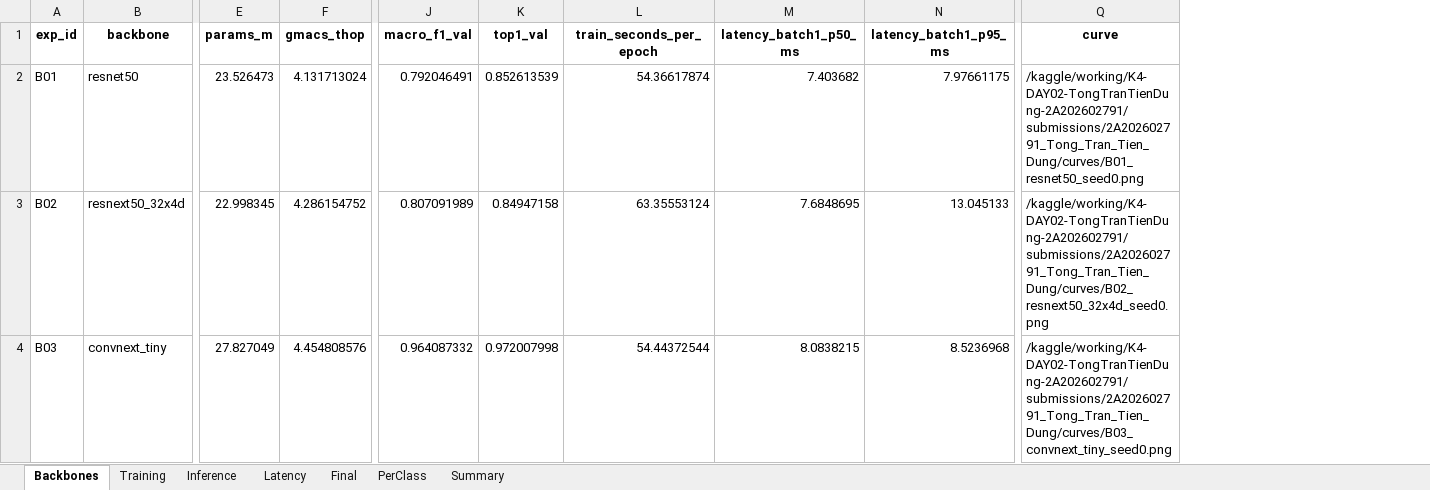
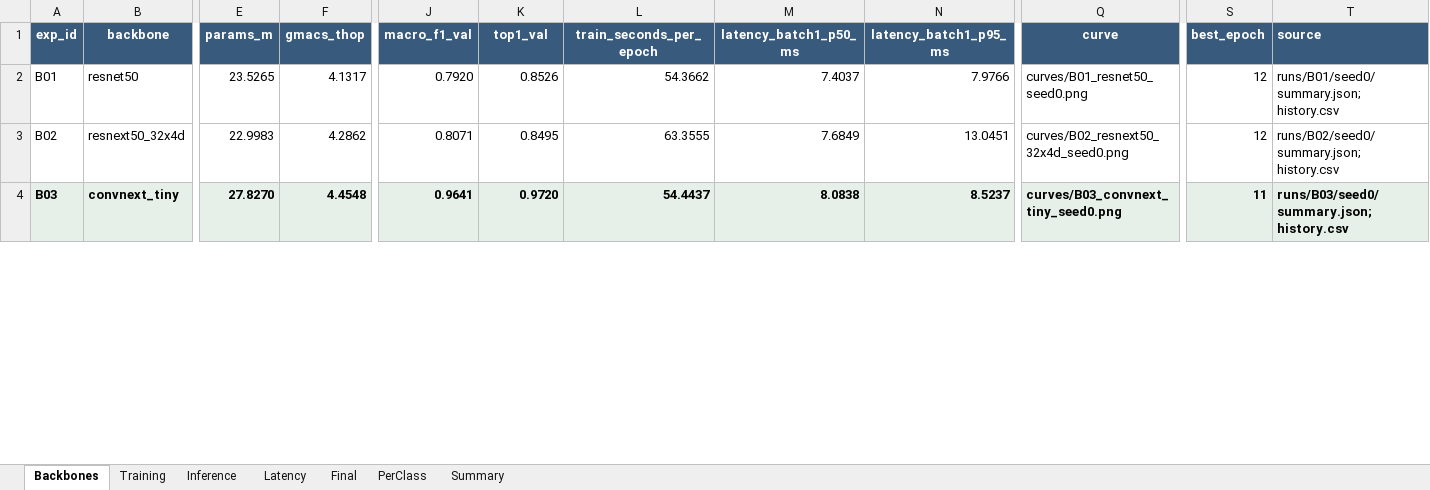
Before and after one commit to Tiendung3tzz/K4-DAY02-TongTranTienDung-2A202602791, an Excel workbook: submissions/2A202602791_Tong_Tran_Tien_Dung/results.xlsx, sheet Backbones, drawn as a sheet; only a part is shown, gaps mark what is left out; values as stored, in another font and other column widths than the file's, no borders; table styles not drawn; the diff covers the shown part only; the diff names each change by its address in the sheet, - before the commit and + after, or states it on an @@ line.

```diff
--- a/submissions/2A202602791_Tong_Tran_Tien_Dung/results.xlsx (sheet Backbones)
+++ b/submissions/2A202602791_Tong_Tran_Tien_Dung/results.xlsx (sheet Backbones)
+column S (best_epoch), rows 2-4: 12 | 12 | 11
+column T (source), rows 2-4: runs/B01/seed0/summary.json; history.csv | runs/B02/seed0/summary.json; history.csv | runs/B03/seed0/summary.json; history.csv
@@ A1:Q1 fill: none → #385A7C, text colour: black → #FFFFFF @@
-E2 (params_m): 23.526473
+E2 (params_m): 23.5265
-F2 (gmacs_thop): 4.131713024
+F2 (gmacs_thop): 4.1317
-J2 (macro_f1_val): 0.792046491
+J2 (macro_f1_val): 0.7920
-K2 (top1_val): 0.852613539
+K2 (top1_val): 0.8526
-L2 (train_seconds_per_epoch): 54.36617874
+L2 (train_seconds_per_epoch): 54.3662
-M2 (latency_batch1_p50_ms): 7.403682
+M2 (latency_batch1_p50_ms): 7.4037
-N2 (latency_batch1_p95_ms): 7.97661175
+N2 (latency_batch1_p95_ms): 7.9766
-Q2 (curve): /kaggle/working/K4-DAY02-TongTranTienDung-2A202602791/submissions/2A202602791_Tong_Tran_Tien_Dung/curves/B01_resnet50_seed0.png
+Q2 (curve): curves/B01_resnet50_seed0.png
-E3 (params_m): 22.998345
+E3 (params_m): 22.9983
-F3 (gmacs_thop): 4.286154752
+F3 (gmacs_thop): 4.2862
-J3 (macro_f1_val): 0.807091989
+J3 (macro_f1_val): 0.8071
-K3 (top1_val): 0.84947158
+K3 (top1_val): 0.8495
-L3 (train_seconds_per_epoch): 63.35553124
+L3 (train_seconds_per_epoch): 63.3555
-M3 (latency_batch1_p50_ms): 7.6848695
+M3 (latency_batch1_p50_ms): 7.6849
-N3 (latency_batch1_p95_ms): 13.045133
+N3 (latency_batch1_p95_ms): 13.0451
-Q3 (curve): /kaggle/working/K4-DAY02-TongTranTienDung-2A202602791/submissions/2A202602791_Tong_Tran_Tien_Dung/curves/B02_resnext50_32x4d_seed0.png
+Q3 (curve): curves/B02_resnext50_32x4d_seed0.png
@@ A4:Q4 fill: none → #E6F0E8, bold: off → on @@
-E4 (params_m): 27.827049
+E4 (params_m): 27.8270
-F4 (gmacs_thop): 4.454808576
+F4 (gmacs_thop): 4.4548
-J4 (macro_f1_val): 0.964087332
+J4 (macro_f1_val): 0.9641
-K4 (top1_val): 0.972007998
+K4 (top1_val): 0.9720
-L4 (train_seconds_per_epoch): 54.44372544
+L4 (train_seconds_per_epoch): 54.4437
-M4 (latency_batch1_p50_ms): 8.0838215
+M4 (latency_batch1_p50_ms): 8.0838
-N4 (latency_batch1_p95_ms): 8.5236968
+N4 (latency_batch1_p95_ms): 8.5237
-Q4 (curve): /kaggle/working/K4-DAY02-TongTranTienDung-2A202602791/submissions/2A202602791_Tong_Tran_Tien_Dung/curves/B03_convnext_tiny_seed0.png
+Q4 (curve): curves/B03_convnext_tiny_seed0.png
```
Also changed, not shown: 16 edited cells and cell formats elsewhere in this sheet, sheet PerClass, sheet Final, sheet Inference, sheet Training, sheet Latency, sheet Summary, 11 other files.
